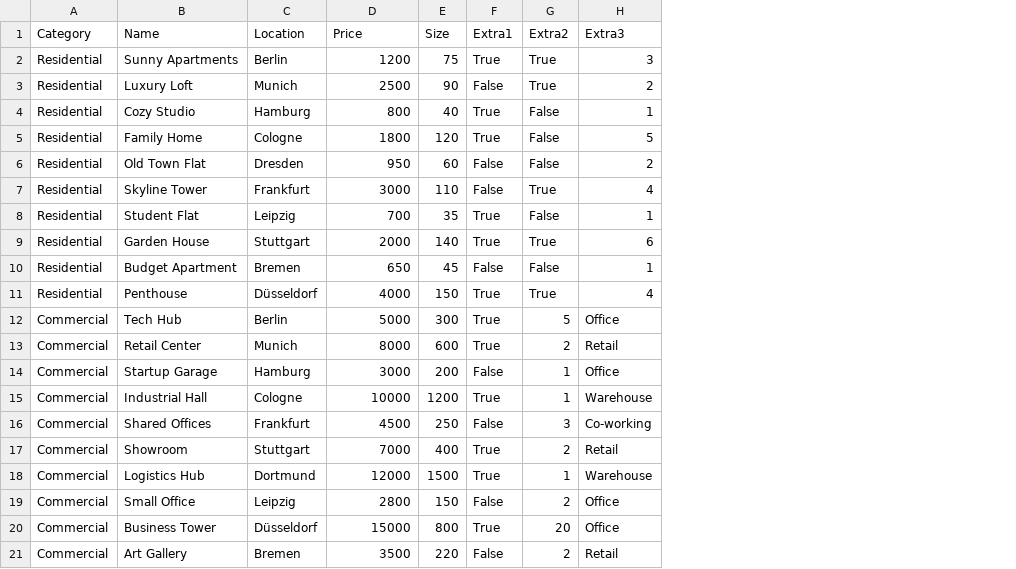
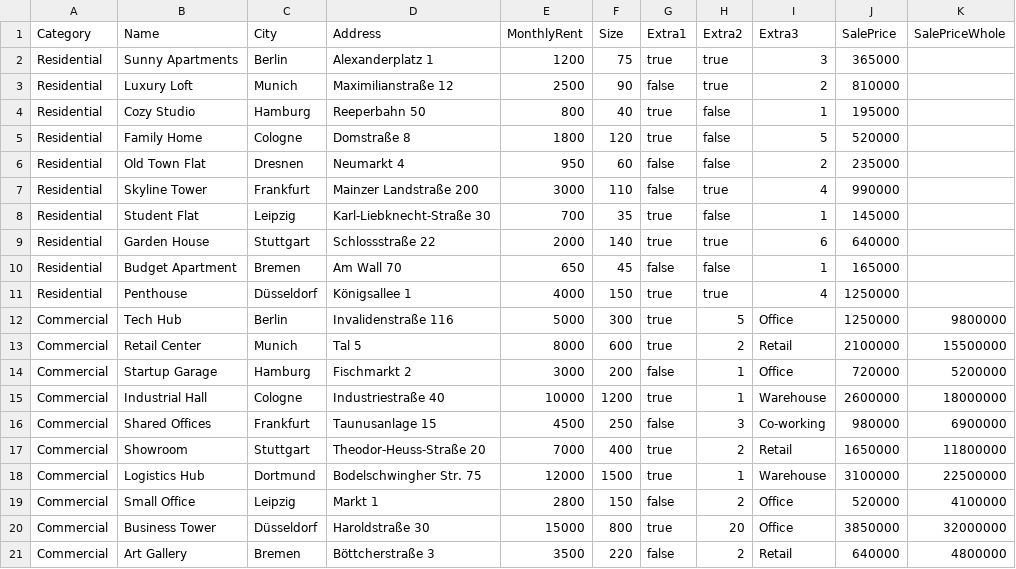
Before and after one commit to gabrielralf/Java-Assignement, a CSV file: Building/data/buildings.csv, drawn as a sheet; addresses are those after the commit; the diff names each change by its address in the sheet, - before the commit and + after, or states it on an @@ line.

```diff
--- a/Building/data/buildings.csv
+++ b/Building/data/buildings.csv
+column D (Address), rows 2-21: Alexanderplatz 1 | Maximilianstraße 12 | Reeperbahn 50 | Domstraße 8 | Neumarkt 4 | Mainzer Landstraße 200 | Karl-Liebknecht-Straße 30 | Schlossstraße 22 | Am Wall 70 | Königsallee 1 | Invalidenstraße 116 | Tal 5 | Fischmarkt 2 | Industriestraße 40 | Taunusanlage 15 | Theodor-Heuss-Straße 20 | Bodelschwingher Str. 75 | Markt 1 | Haroldstraße 30 | Böttcherstraße 3
+column J (SalePrice), rows 2-21: 365000 | 810000 | 195000 | 520000 | 235000 | 990000 | 145000 | 640000 | 165000 | 1250000 | 1250000 | 2100000 | 720000 | 2600000 | 980000 | 1650000 | 3100000 | 520000 | 3850000 | 640000
+column K (SalePriceWhole), rows 12-21: 9800000 | 15500000 | 5200000 | 18000000 | 6900000 | 11800000 | 22500000 | 4100000 | 32000000 | 4800000
-C1: Location
+C1: City
-E1: Price
+E1: MonthlyRent
-G2 (Extra1): True
+G2 (Extra1): true
-H2:H3 (Extra2): True
+H2:H3 (Extra2): true
-G3 (Extra1): False
+G3 (Extra1): false
-G4:G5 (Extra1): True
+G4:G5 (Extra1): true
-H4:H6 (Extra2): False
+H4:H6 (Extra2): false
-C6 (City): Dresden
+C6 (City): Dresnen
-G6:G7 (Extra1): False
+G6:G7 (Extra1): false
-H7 (Extra2): True
+H7 (Extra2): true
-G8:G9 (Extra1): True
+G8:G9 (Extra1): true
-H8 (Extra2): False
+H8 (Extra2): false
-H9 (Extra2): True
+H9 (Extra2): true
-G10 (Extra1): False
+G10 (Extra1): false
-H10 (Extra2): False
+H10 (Extra2): false
-G11:G13 (Extra1): True
+G11:G13 (Extra1): true
-H11 (Extra2): True
+H11 (Extra2): true
-G14 (Extra1): False
+G14 (Extra1): false
-G15 (Extra1): True
+G15 (Extra1): true
-G16 (Extra1): False
+G16 (Extra1): false
-G17:G18 (Extra1): True
+G17:G18 (Extra1): true
-G19 (Extra1): False
+G19 (Extra1): false
-G20 (Extra1): True
+G20 (Extra1): true
-G21 (Extra1): False
+G21 (Extra1): false
```
Also changed, not shown: 10 other files.
